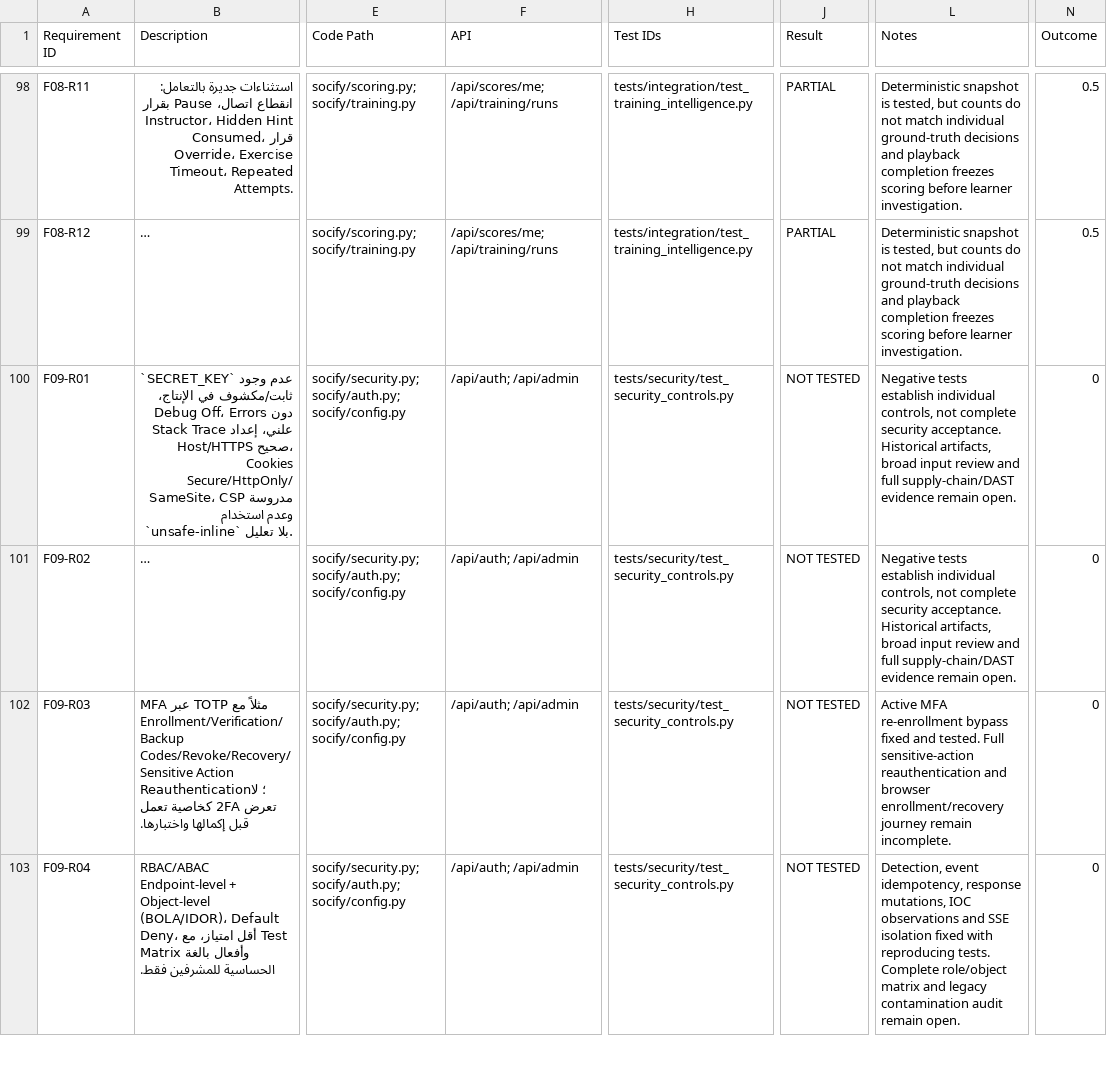
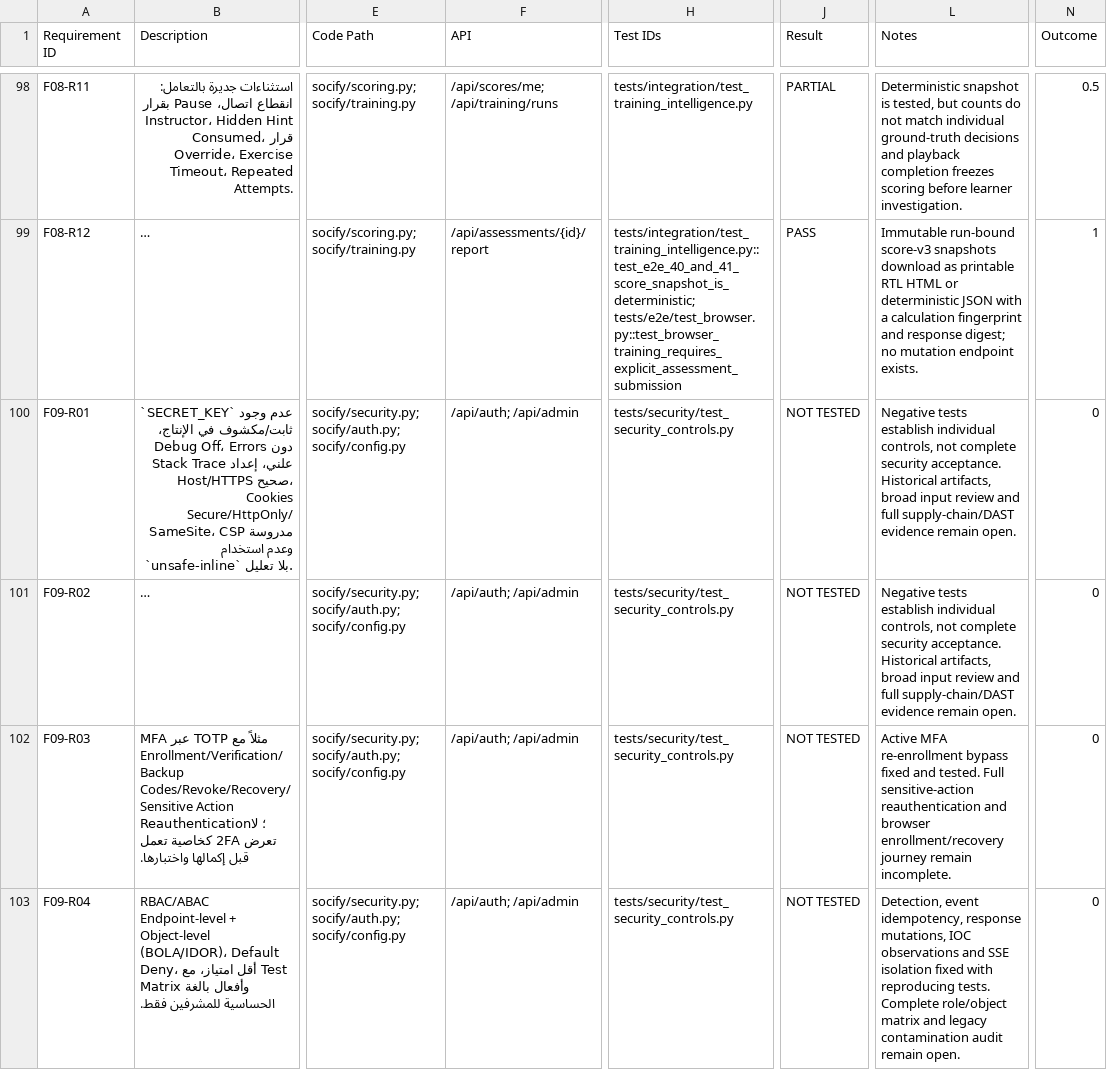
Before and after one commit to 7zy4/SOCifyProject, a CSV file: docs/qa/requirements-traceability.csv, drawn as a sheet; only a part is shown, gaps mark what is left out; long unchanged cells end in …; the diff covers the shown part only; the diff names each change by its address in the sheet, - before the commit and + after, or states it on an @@ line.

Commit message:
feat: make assessments evidence driven and private

```diff
--- a/docs/qa/requirements-traceability.csv
+++ b/docs/qa/requirements-traceability.csv
-F99 (API): /api/scores/me; /api/training/runs
+F99 (API): /api/assessments/{id}/report
-H99 (Test IDs): tests/integration/test_training_intelligence.py
+H99 (Test IDs): tests/integration/test_training_intelligence.py::test_e2e_40_and_41_score_snapshot_is_deterministic; tests/e2e/test_browser.py::test_browser_training_requires_explicit_assessment_submission
-J99 (Result): PARTIAL
+J99 (Result): PASS
-L99 (Notes): Deterministic snapshot is tested, but counts do not match individual ground-truth decisions and playback completion freezes scoring before learner investigation.
+L99 (Notes): Immutable run-bound score-v3 snapshots download as printable RTL HTML or deterministic JSON with a calculation fingerprint and response digest; no mutation endpoint exists.
-N99 (Outcome): 0.5
+N99 (Outcome): 1
```
Also changed, not shown: 30 edited cells elsewhere in this file, docs/qa/e2e-acceptance.csv, 14 other files.
